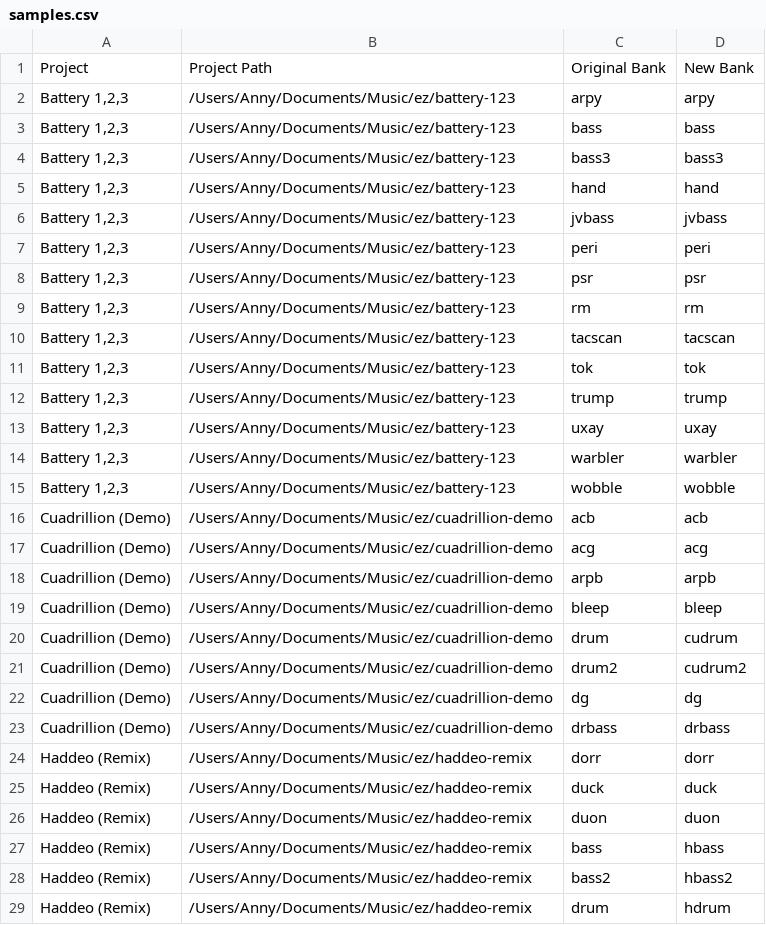
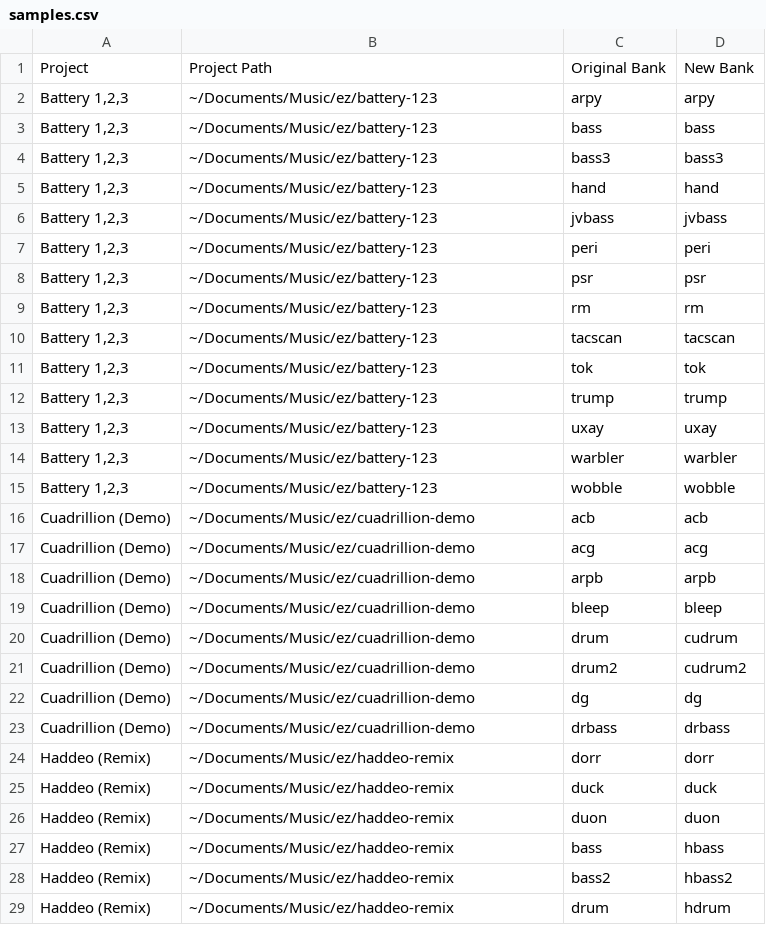
Before and after one commit to annyfm/tidal-live-kit, a CSV file: samples.csv, drawn as a sheet; only a part is shown; the diff covers the shown part only.

Commit message:
avoid using absolute path in sample data
now made absolute in script, instead

```diff
--- a/samples.csv
+++ b/samples.csv
@@ -1,29 +1,29 @@
 "Project","Project Path","Original Bank","New Bank"
-"Battery 1,2,3","/Users/Anny/Documents/Music/ez/battery-123","arpy","arpy"
-"Battery 1,2,3","/Users/Anny/Documents/Music/ez/battery-123","bass","bass"
-"Battery 1,2,3","/Users/Anny/Documents/Music/ez/battery-123","bass3","bass3"
-"Battery 1,2,3","/Users/Anny/Documents/Music/ez/battery-123","hand","hand"
-"Battery 1,2,3","/Users/Anny/Documents/Music/ez/battery-123","jvbass","jvbass"
-"Battery 1,2,3","/Users/Anny/Documents/Music/ez/battery-123","peri","peri"
-"Battery 1,2,3","/Users/Anny/Documents/Music/ez/battery-123","psr","psr"
-"Battery 1,2,3","/Users/Anny/Documents/Music/ez/battery-123","rm","rm"
-"Battery 1,2,3","/Users/Anny/Documents/Music/ez/battery-123","tacscan","tacscan"
-"Battery 1,2,3","/Users/Anny/Documents/Music/ez/battery-123","tok","tok"
-"Battery 1,2,3","/Users/Anny/Documents/Music/ez/battery-123","trump","trump"
-"Battery 1,2,3","/Users/Anny/Documents/Music/ez/battery-123","uxay","uxay"
-"Battery 1,2,3","/Users/Anny/Documents/Music/ez/battery-123","warbler","warbler"
-"Battery 1,2,3","/Users/Anny/Documents/Music/ez/battery-123","wobble","wobble"
-"Cuadrillion (Demo)","/Users/Anny/Documents/Music/ez/cuadrillion-demo","acb","acb"
-"Cuadrillion (Demo)","/Users/Anny/Documents/Music/ez/cuadrillion-demo","acg","acg"
-"Cuadrillion (Demo)","/Users/Anny/Documents/Music/ez/cuadrillion-demo","arpb","arpb"
-"Cuadrillion (Demo)","/Users/Anny/Documents/Music/ez/cuadrillion-demo","bleep","bleep"
-"Cuadrillion (Demo)","/Users/Anny/Documents/Music/ez/cuadrillion-demo","drum","cudrum"
-"Cuadrillion (Demo)","/Users/Anny/Documents/Music/ez/cuadrillion-demo","drum2","cudrum2"
-"Cuadrillion (Demo)","/Users/Anny/Documents/Music/ez/cuadrillion-demo","dg","dg"
-"Cuadrillion (Demo)","/Users/Anny/Documents/Music/ez/cuadrillion-demo","drbass","drbass"
-"Haddeo (Remix)","/Users/Anny/Documents/Music/ez/haddeo-remix","dorr","dorr"
-"Haddeo (Remix)","/Users/Anny/Documents/Music/ez/haddeo-remix","duck","duck"
-"Haddeo (Remix)","/Users/Anny/Documents/Music/ez/haddeo-remix","duon","duon"
-"Haddeo (Remix)","/Users/Anny/Documents/Music/ez/haddeo-remix","bass","hbass"
-"Haddeo (Remix)","/Users/Anny/Documents/Music/ez/haddeo-remix","bass2","hbass2"
-"Haddeo (Remix)","/Users/Anny/Documents/Music/ez/haddeo-remix","drum","hdrum"
+"Battery 1,2,3","~/Documents/Music/ez/battery-123","arpy","arpy"
+"Battery 1,2,3","~/Documents/Music/ez/battery-123","bass","bass"
+"Battery 1,2,3","~/Documents/Music/ez/battery-123","bass3","bass3"
+"Battery 1,2,3","~/Documents/Music/ez/battery-123","hand","hand"
+"Battery 1,2,3","~/Documents/Music/ez/battery-123","jvbass","jvbass"
+"Battery 1,2,3","~/Documents/Music/ez/battery-123","peri","peri"
+"Battery 1,2,3","~/Documents/Music/ez/battery-123","psr","psr"
+"Battery 1,2,3","~/Documents/Music/ez/battery-123","rm","rm"
+"Battery 1,2,3","~/Documents/Music/ez/battery-123","tacscan","tacscan"
+"Battery 1,2,3","~/Documents/Music/ez/battery-123","tok","tok"
+"Battery 1,2,3","~/Documents/Music/ez/battery-123","trump","trump"
+"Battery 1,2,3","~/Documents/Music/ez/battery-123","uxay","uxay"
+"Battery 1,2,3","~/Documents/Music/ez/battery-123","warbler","warbler"
+"Battery 1,2,3","~/Documents/Music/ez/battery-123","wobble","wobble"
+"Cuadrillion (Demo)","~/Documents/Music/ez/cuadrillion-demo","acb","acb"
+"Cuadrillion (Demo)","~/Documents/Music/ez/cuadrillion-demo","acg","acg"
+"Cuadrillion (Demo)","~/Documents/Music/ez/cuadrillion-demo","arpb","arpb"
+"Cuadrillion (Demo)","~/Documents/Music/ez/cuadrillion-demo","bleep","bleep"
+"Cuadrillion (Demo)","~/Documents/Music/ez/cuadrillion-demo","drum","cudrum"
+"Cuadrillion (Demo)","~/Documents/Music/ez/cuadrillion-demo","drum2","cudrum2"
+"Cuadrillion (Demo)","~/Documents/Music/ez/cuadrillion-demo","dg","dg"
+"Cuadrillion (Demo)","~/Documents/Music/ez/cuadrillion-demo","drbass","drbass"
+"Haddeo (Remix)","~/Documents/Music/ez/haddeo-remix","dorr","dorr"
+"Haddeo (Remix)","~/Documents/Music/ez/haddeo-remix","duck","duck"
+"Haddeo (Remix)","~/Documents/Music/ez/haddeo-remix","duon","duon"
+"Haddeo (Remix)","~/Documents/Music/ez/haddeo-remix","bass","hbass"
+"Haddeo (Remix)","~/Documents/Music/ez/haddeo-remix","bass2","hbass2"
+"Haddeo (Remix)","~/Documents/Music/ez/haddeo-remix","drum","hdrum"
```
Also changed, not shown: 49 edited cells elsewhere in this file, 2 other files.
